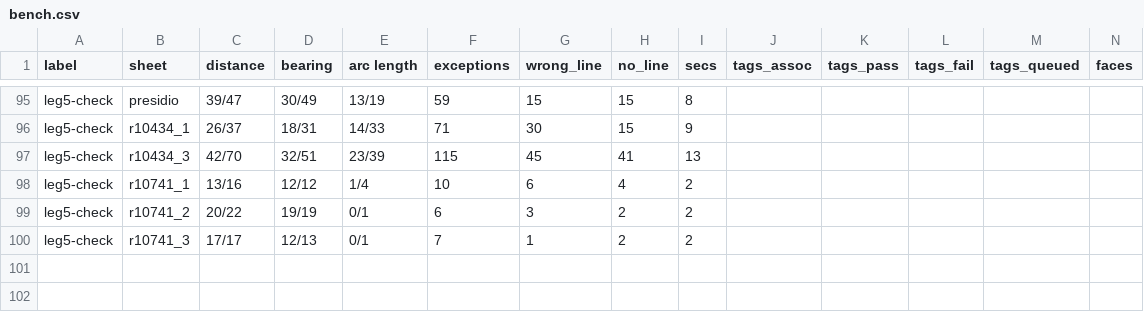
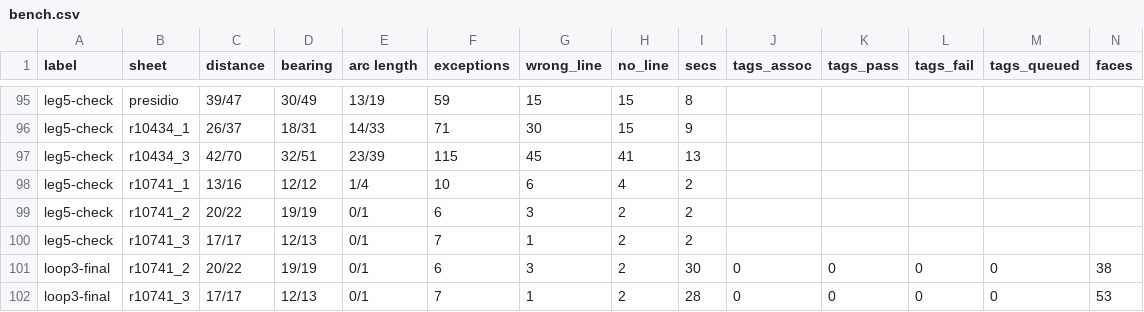
Before and after one commit to j-rmccrery/caltrans, a CSV file: spike/out/bench.csv, drawn as a sheet; only a part is shown, gaps mark what is left out; rows hold the shown columns only; the diff names each change by its address in the sheet, - before the commit and + after, or states it on an @@ line.

```diff
--- a/spike/out/bench.csv
+++ b/spike/out/bench.csv
+row 101: loop3-final | r10741_2 | 20/22 | 19/19 | 0/1 | 6 | 3 | 2 | 30 | 0 | 0 | 0 | 0 | 38
+row 102: loop3-final | r10741_3 | 17/17 | 12/13 | 0/1 | 7 | 1 | 2 | 28 | 0 | 0 | 0 | 0 | 53
```
Also changed, not shown: 5 other files.
